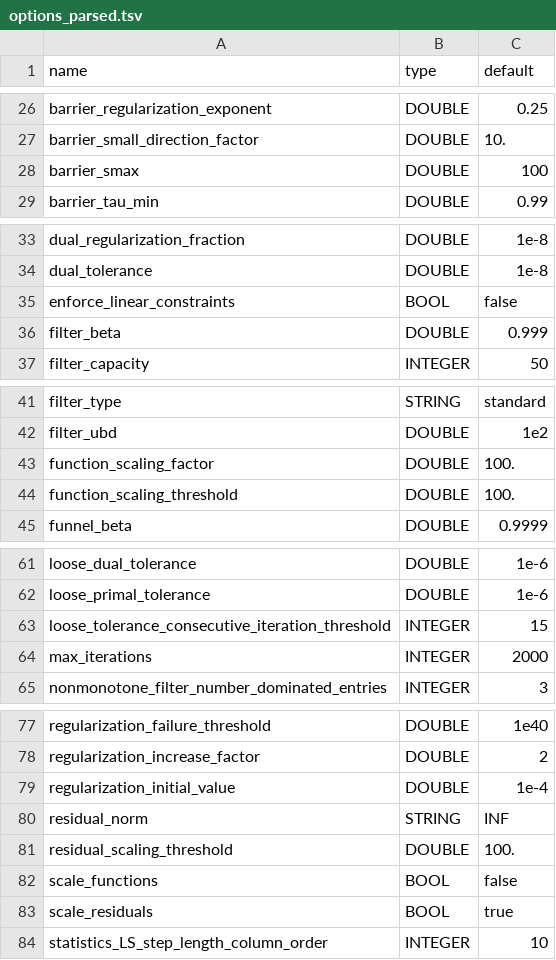
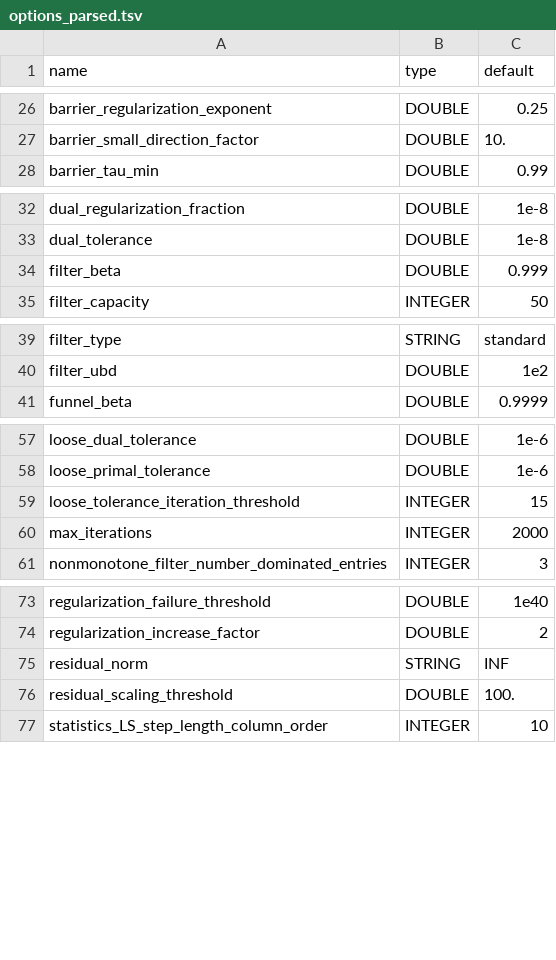
Before and after one commit to cvanaret/Uno, a TSV file: docs/options_parsed.tsv, drawn as a sheet; only a part is shown, gaps mark what is left out.

Commit message:
Improved the documentation of the options + cleaned up a few things in the code (#489)

```diff
--- a/docs/options_parsed.tsv
+++ b/docs/options_parsed.tsv
@@ -27,3 +27,2 @@ barrier_regularization_exponent	DOUBLE	0.25
 barrier_small_direction_factor	DOUBLE	10.
-barrier_smax	DOUBLE	100
 barrier_tau_min	DOUBLE	0.99
@@ -34,3 +33,2 @@ dual_regularization_fraction	DOUBLE	1e-8
 dual_tolerance	DOUBLE	1e-8
-enforce_linear_constraints	BOOL	false
 filter_beta	DOUBLE	0.999
@@ -42,4 +40,2 @@ filter_type	STRING	"standard"
 filter_ubd	DOUBLE	1e2
-function_scaling_factor	DOUBLE	100.
-function_scaling_threshold	DOUBLE	100.
 funnel_beta	DOUBLE	0.9999
@@ -62,3 +58,3 @@ loose_dual_tolerance	DOUBLE	1e-6
 loose_primal_tolerance	DOUBLE	1e-6
-loose_tolerance_consecutive_iteration_threshold	INTEGER	15
+loose_tolerance_iteration_threshold	INTEGER	15
 max_iterations	INTEGER	2000
@@ -78,7 +74,4 @@ regularization_failure_threshold	DOUBLE	1e40
 regularization_increase_factor	DOUBLE	2
-regularization_initial_value	DOUBLE	1e-4
 residual_norm	STRING	"INF"
 residual_scaling_threshold	DOUBLE	100.
-scale_functions	BOOL	false
-scale_residuals	BOOL	true
 statistics_LS_step_length_column_order	INTEGER	10
```
Also changed, not shown: 9 other files.
